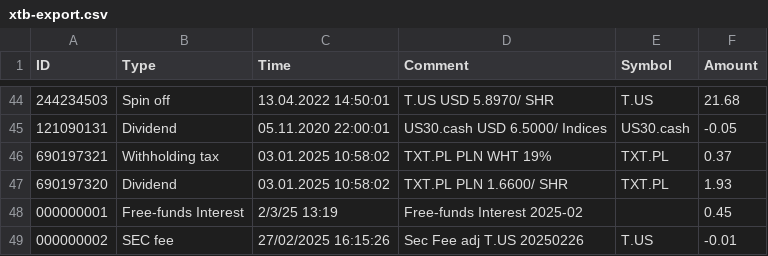
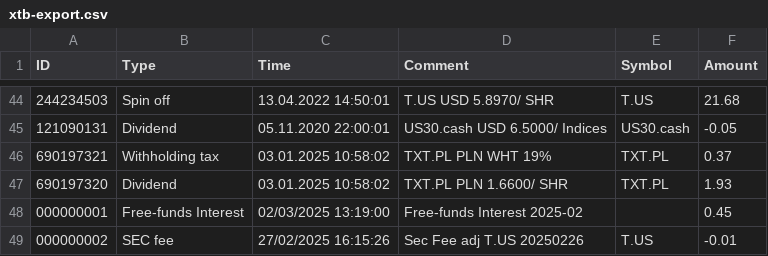
Before and after one commit to dickwolff/Export-To-Ghostfolio, a CSV file: samples/xtb-export.csv, drawn as a sheet; only a part is shown, gaps mark what is left out.

Commit message:
Update testdata

```diff
--- a/samples/xtb-export.csv
+++ b/samples/xtb-export.csv
@@ -47,3 +47,3 @@ ID,Type,Time,Comment,Symbol,Amount
 690197320,Dividend,03.01.2025 10:58:02,TXT.PL PLN 1.6600/ SHR,TXT.PL,1.93
-000000001,Free-funds Interest,2/3/25 13:19,Free-funds Interest 2025-02,,0.45
+000000001,Free-funds Interest,02/03/2025 13:19:00,Free-funds Interest 2025-02,,0.45
 000000002,SEC fee,27/02/2025 16:15:26,Sec Fee adj T.US 20250226,T.US,-0.01
```
